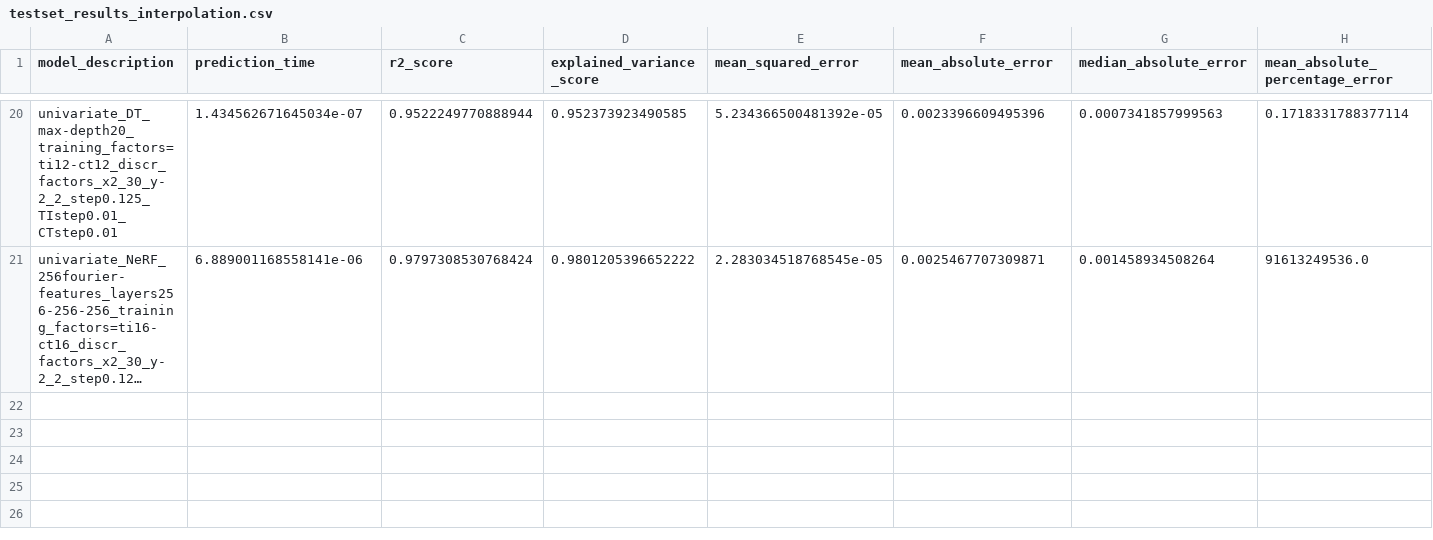
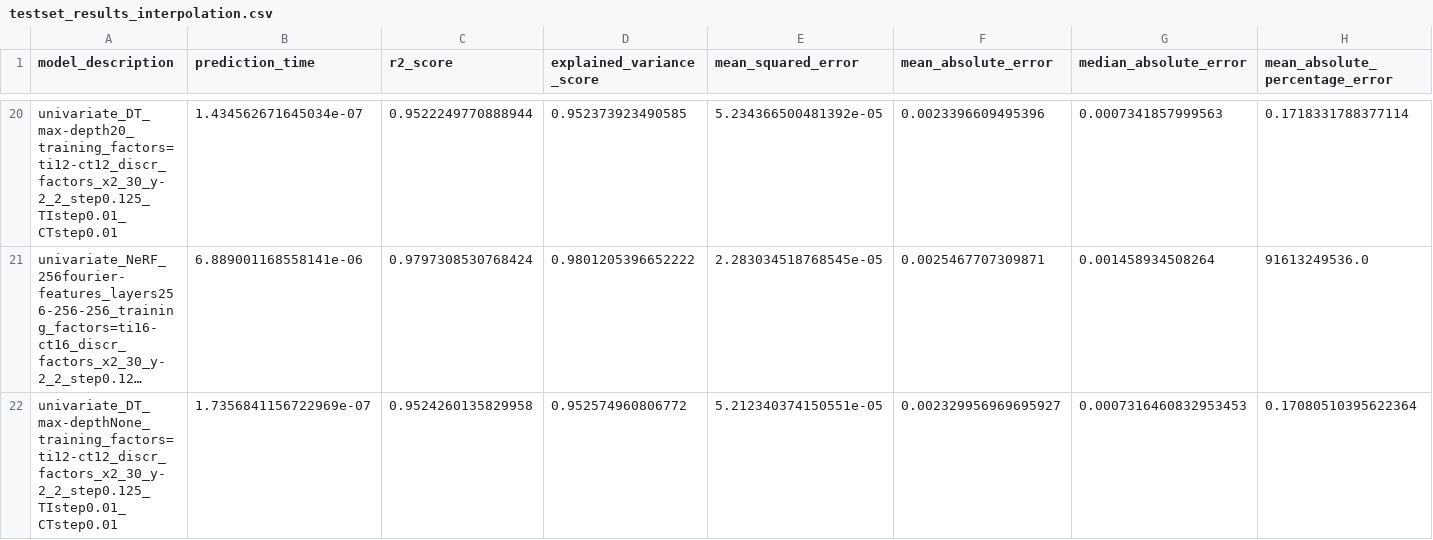
Before and after one commit to NiccoloMorabito/Ainslie-surrogate, a CSV file: metrics/final_results/testset_results_interpolation.csv, drawn as a sheet; only a part is shown, gaps mark what is left out; long unchanged cells end in …; rows hold the shown columns only; the diff names each change by its address in the sheet, - before the commit and + after, or states it on an @@ line.

Commit message:
Added results for Dt interpolation with r=12

```diff
--- a/metrics/final_results/testset_results_interpolation.csv
+++ b/metrics/final_results/testset_results_interpolation.csv
+row 22: univariate_DT_max-depthNone_training_factors=ti12-ct12_discr_factors_x2_30_y-2_2_step0.125_TIstep0.01_CTstep0.01 | 1.7356841156722969e-07 | 0.9524260135829958 | 0.952574960806772 | 5.212340374150551e-05 | 0.002329956969695927 | 0.0007316460832953453 | 0.17080510395622364
```
Also changed, not shown: metrics/final_results/trainset_results_interpolation.csv, 1 other file.
